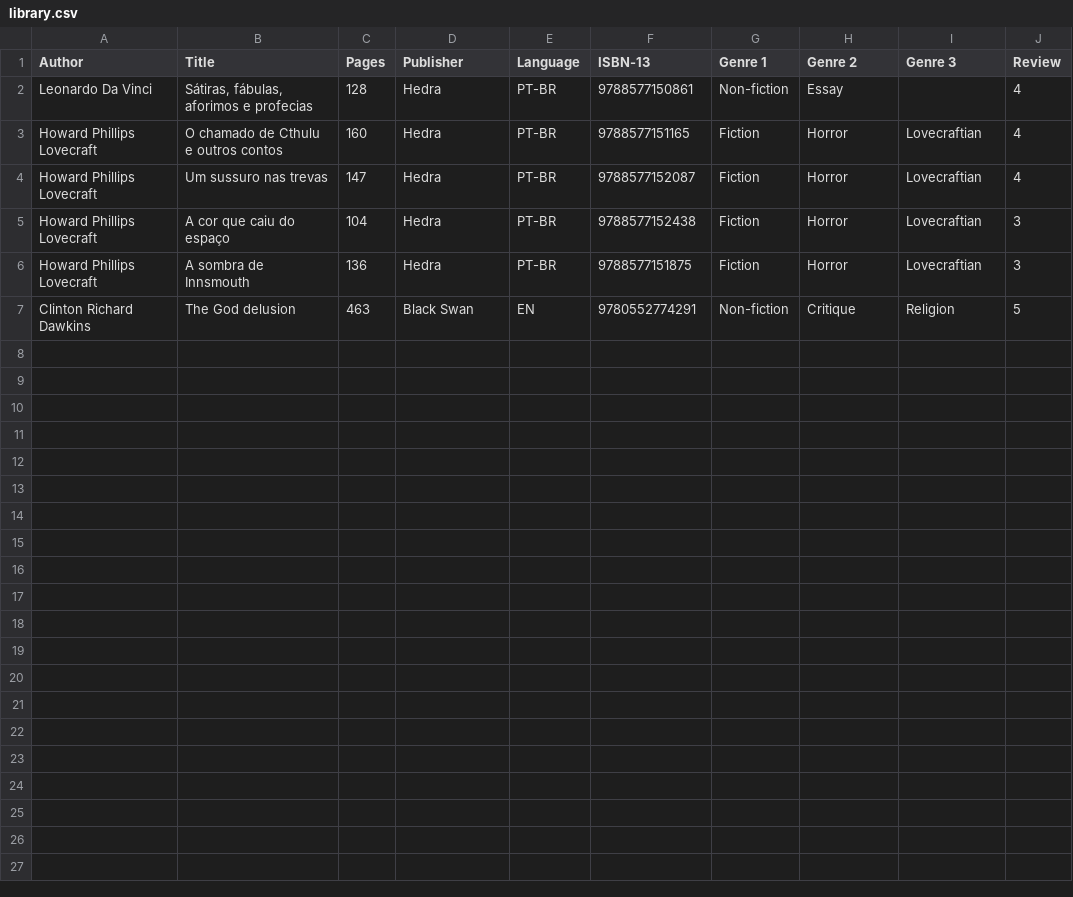
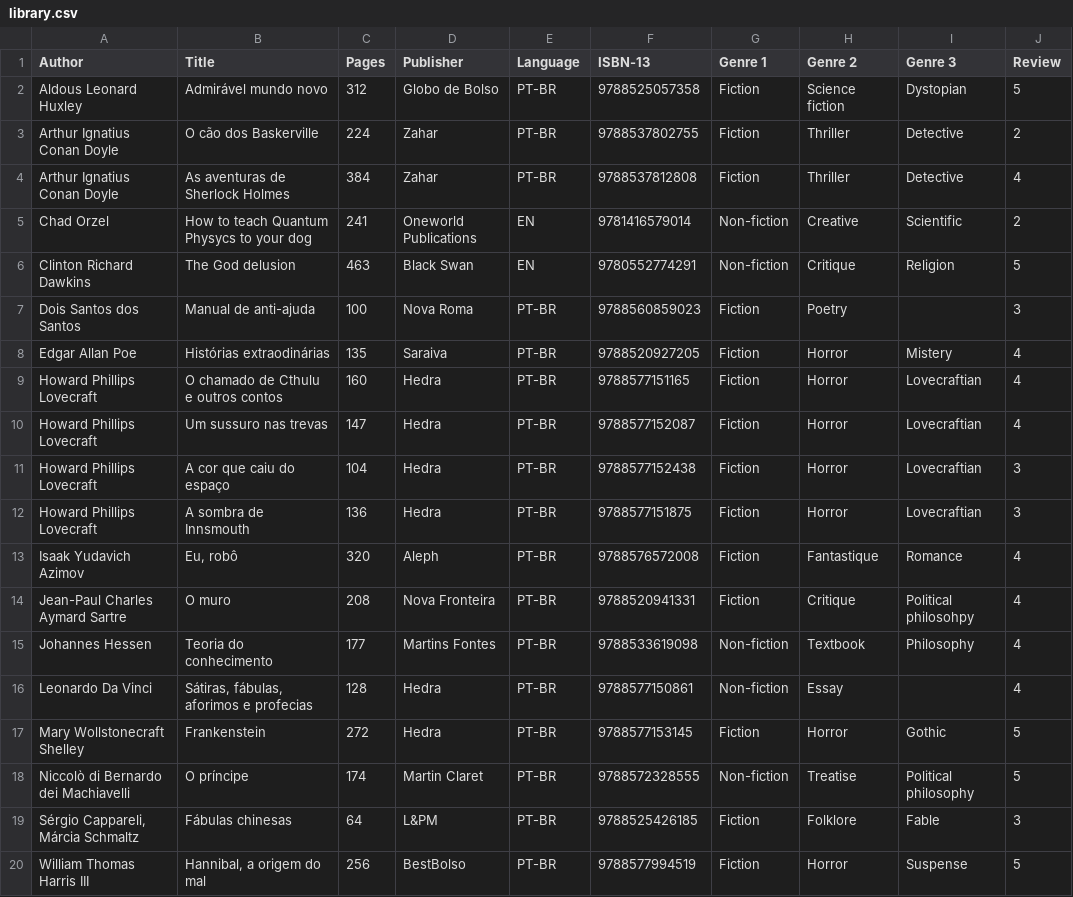
Before and after one commit to felipeboffnunes/musaeum, a CSV file: system/data/csv/library.csv, drawn as a sheet.

Commit message:
change snippet csv path, update library database

```diff
--- a/system/data/csv/library.csv
+++ b/system/data/csv/library.csv
@@ -1,3 +1,9 @@
 Author,Title,Pages,Publisher,Language,ISBN-13,Genre 1,Genre 2,Genre 3,Review
-Leonardo Da Vinci,"Sátiras, fábulas, aforimos e profecias",128,Hedra,PT-BR,9788577150861,Non-fiction,Essay,,4
+Aldous Leonard Huxley,Admirável mundo novo,312,Globo de Bolso,PT-BR,9788525057358,Fiction,Science fiction,Dystopian,5
+Arthur Ignatius Conan Doyle,O cão dos Baskerville,224,Zahar,PT-BR,9788537802755,Fiction,Thriller,Detective,2
+Arthur Ignatius Conan Doyle,As aventuras de Sherlock Holmes,384,Zahar,PT-BR,9788537812808,Fiction,Thriller,Detective,4
+Chad Orzel,How to teach Quantum Physycs to your dog,241,Oneworld Publications,EN,9781416579014,Non-fiction,Creative,Scientific,2
+Clinton Richard Dawkins,The God delusion,463,Black Swan,EN,9780552774291,Non-fiction,Critique,Religion,5
+Dois Santos dos Santos,Manual de anti-ajuda,100,Nova Roma,PT-BR,9788560859023,Fiction,Poetry,,3
+Edgar Allan Poe,Histórias extraodinárias,135,Saraiva,PT-BR,9788520927205,Fiction,Horror,Mistery,4
 Howard Phillips Lovecraft,O chamado de Cthulu e outros contos,160,Hedra,PT-BR,9788577151165,Fiction,Horror,Lovecraftian,4
@@ -6,2 +12,9 @@ Howard Phillips Lovecraft,A cor que caiu do espaço,104,Hedra,PT-BR,978857715243
 Howard Phillips Lovecraft,A sombra de Innsmouth,136,Hedra,PT-BR,9788577151875,Fiction,Horror,Lovecraftian,3
-Clinton Richard Dawkins,The God delusion,463,Black Swan,EN,9780552774291,Non-fiction,Critique,Religion,5
+Isaak Yudavich Azimov,"Eu, robô",320,Aleph,PT-BR,9788576572008,Fiction,Fantastique,Romance,4
+Jean-Paul Charles Aymard Sartre,O muro,208,Nova Fronteira,PT-BR,9788520941331,Fiction,Critique,Political philosohpy,4
+Johannes Hessen,Teoria do conhecimento,177,Martins Fontes,PT-BR,9788533619098,Non-fiction,Textbook,Philosophy,4
+Leonardo Da Vinci,"Sátiras, fábulas, aforimos e profecias",128,Hedra,PT-BR,9788577150861,Non-fiction,Essay,,4
+Mary Wollstonecraft Shelley,Frankenstein,272,Hedra,PT-BR,9788577153145,Fiction,Horror,Gothic,5
+Niccolò di Bernardo dei Machiavelli,O príncipe,174,Martin Claret,PT-BR,9788572328555,Non-fiction,Treatise,Political philosophy,5
+"Sérgio Cappareli, Márcia Schmaltz",Fábulas chinesas,64,L&PM,PT-BR,9788525426185,Fiction,Folklore,Fable,3
+William Thomas Harris III,"Hannibal, a origem do mal",256,BestBolso,PT-BR,9788577994519,Fiction,Horror,Suspense,5
```
Also changed, not shown: 2 other files.
